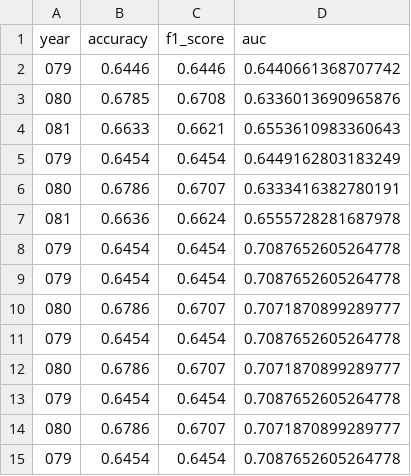
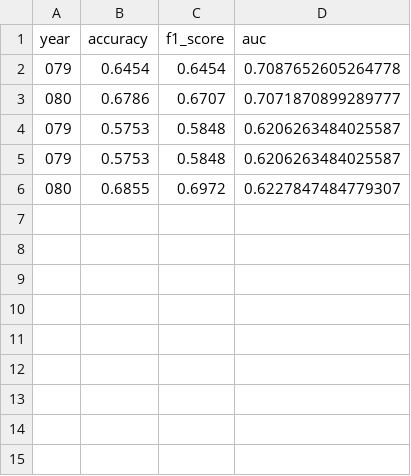
Before and after one commit to giacomotre/congress-polarization-thesis, a CSV file: logs/tfidf_svm_performance.csv, drawn as a sheet; removed rows and columns are numbered as before the commit, all else as after; the diff names each change by its address in the sheet, - before the commit and + after, or states it on an @@ line.

```diff
--- a/logs/tfidf_svm_performance.csv
+++ b/logs/tfidf_svm_performance.csv
-row 2: 079 | 0.6446 | 0.6446 | 0.6440661368707742
-row 3: 080 | 0.6785 | 0.6708 | 0.6336013690965876
-row 4: 081 | 0.6633 | 0.6621 | 0.6553610983360643
-row 5: 079 | 0.6454 | 0.6454 | 0.6449162803183249
-row 6: 080 | 0.6786 | 0.6707 | 0.6333416382780191
-row 7: 081 | 0.6636 | 0.6624 | 0.6555728281687978
-row 8: 079 | 0.6454 | 0.6454 | 0.7087652605264778
-row 11: 079 | 0.6454 | 0.6454 | 0.7087652605264778
-row 12: 080 | 0.6786 | 0.6707 | 0.7071870899289777
-row 13: 079 | 0.6454 | 0.6454 | 0.7087652605264778
-row 14: 080 | 0.6786 | 0.6707 | 0.7071870899289777
-row 15: 079 | 0.6454 | 0.6454 | 0.7087652605264778
+row 4: 079 | 0.5753 | 0.5848 | 0.6206263484025587
+row 5: 079 | 0.5753 | 0.5848 | 0.6206263484025587
+row 6: 080 | 0.6855 | 0.6972 | 0.6227847484779307
```
Also changed, not shown: 11 other files.
